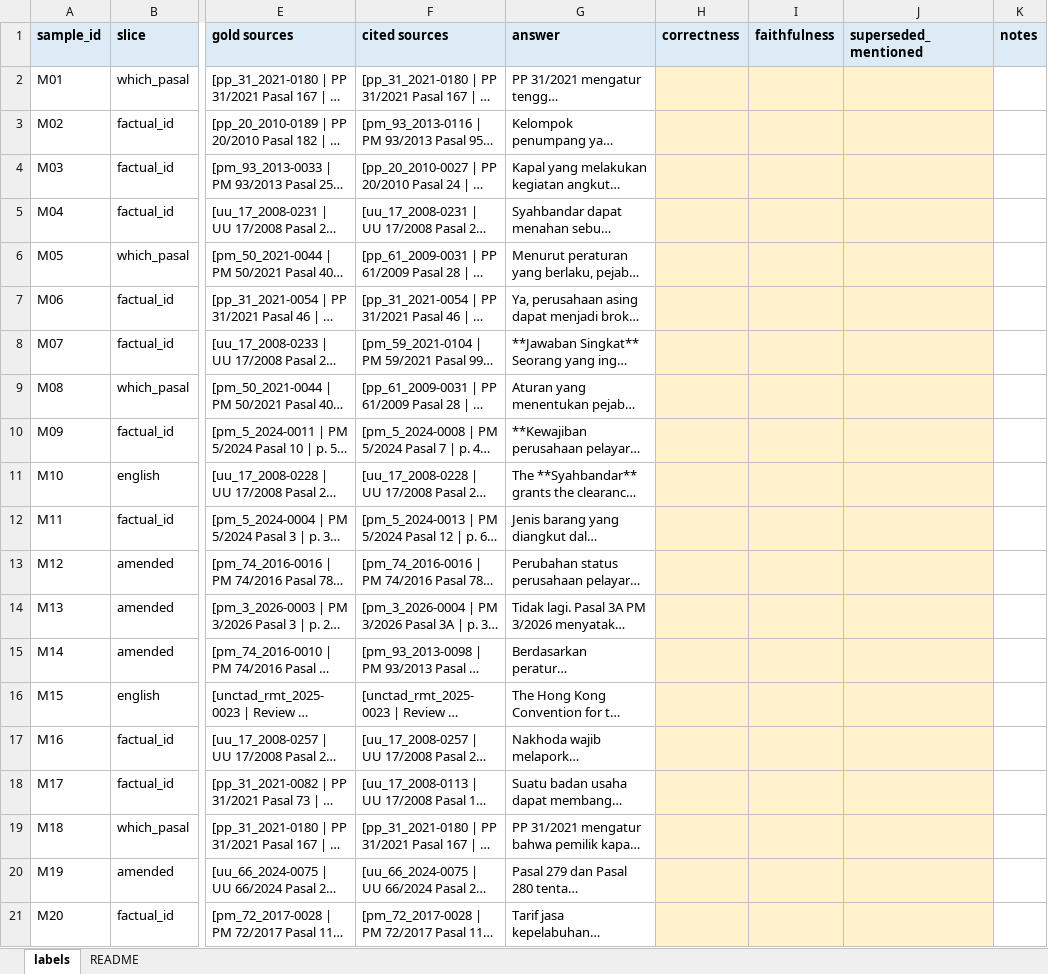
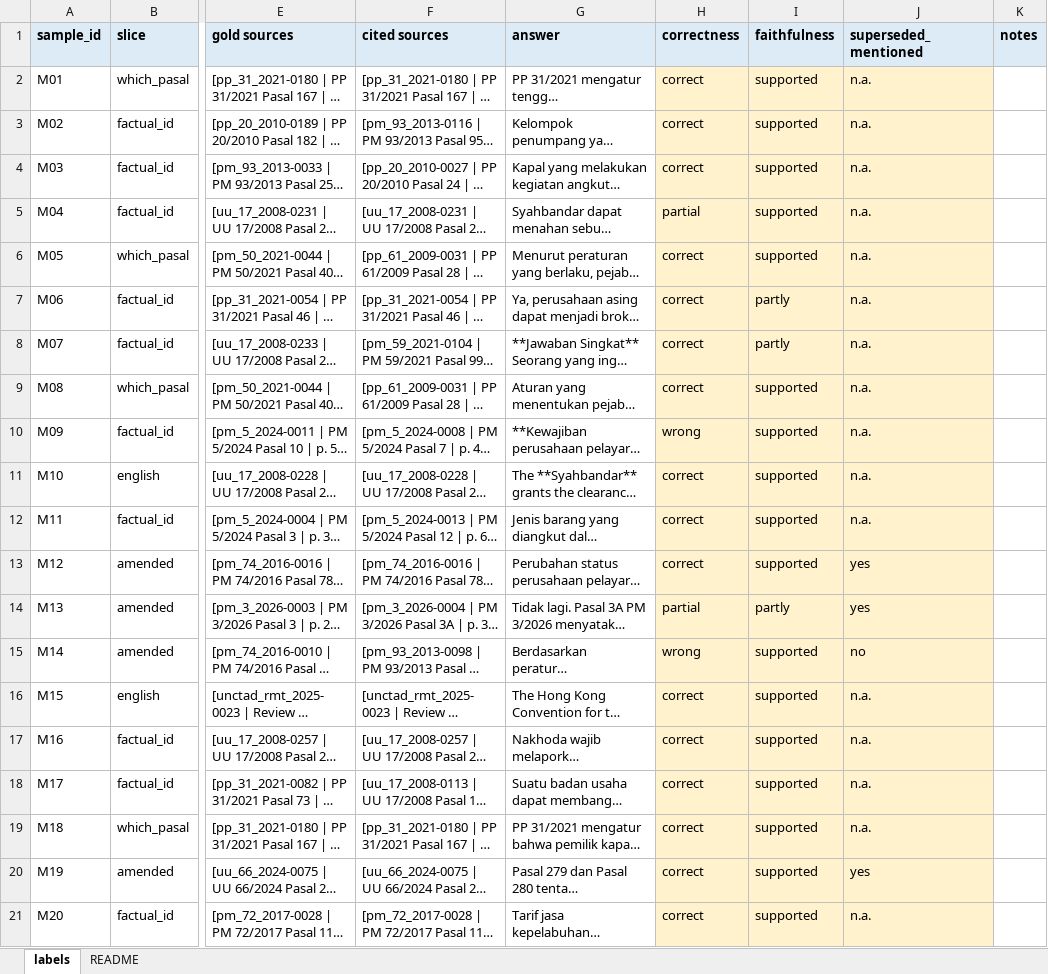
Before and after one commit to k08e24bryant/maritime-reg-rag, an Excel workbook: data/eval/manual_labels.xlsx, sheet labels, drawn as a sheet; only a part is shown, gaps mark what is left out; long unchanged cells end in …; values as stored, in another font and other column widths than the file's, no borders; the diff names each change by its address in the sheet, - before the commit and + after, or states it on an @@ line.

Commit message:
Phase 4 steps 3-4: fixed answer results, cross-judge results, manual-label sample

```diff
--- a/data/eval/manual_labels.xlsx (sheet labels)
+++ b/data/eval/manual_labels.xlsx (sheet labels)
-H2:H4 (correctness): (empty)
+H2:H4 (correctness): correct
-I2:I6 (faithfulness): (empty)
+I2:I6 (faithfulness): supported
-J2:J12 (superseded_mentioned): (empty)
+J2:J12 (superseded_mentioned): n.a.
-H5 (correctness): (empty)
+H5 (correctness): partial
-H6:H9 (correctness): (empty)
+H6:H9 (correctness): correct
-I7:I8 (faithfulness): (empty)
+I7:I8 (faithfulness): partly
-I9:I13 (faithfulness): (empty)
+I9:I13 (faithfulness): supported
-H10 (correctness): (empty)
+H10 (correctness): wrong
-H11:H13 (correctness): (empty)
+H11:H13 (correctness): correct
-J13:J14 (superseded_mentioned): (empty)
+J13:J14 (superseded_mentioned): yes
-H14 (correctness): (empty)
+H14 (correctness): partial
-I14 (faithfulness): (empty)
+I14 (faithfulness): partly
-H15 (correctness): (empty)
+H15 (correctness): wrong
-I15:I21 (faithfulness): (empty)
+I15:I21 (faithfulness): supported
-J15 (superseded_mentioned): (empty)
+J15 (superseded_mentioned): no
-H16:H21 (correctness): (empty)
+H16:H21 (correctness): correct
-J16:J19 (superseded_mentioned): (empty)
+J16:J19 (superseded_mentioned): n.a.
-J20 (superseded_mentioned): (empty)
+J20 (superseded_mentioned): yes
-J21 (superseded_mentioned): (empty)
+J21 (superseded_mentioned): n.a.
```
